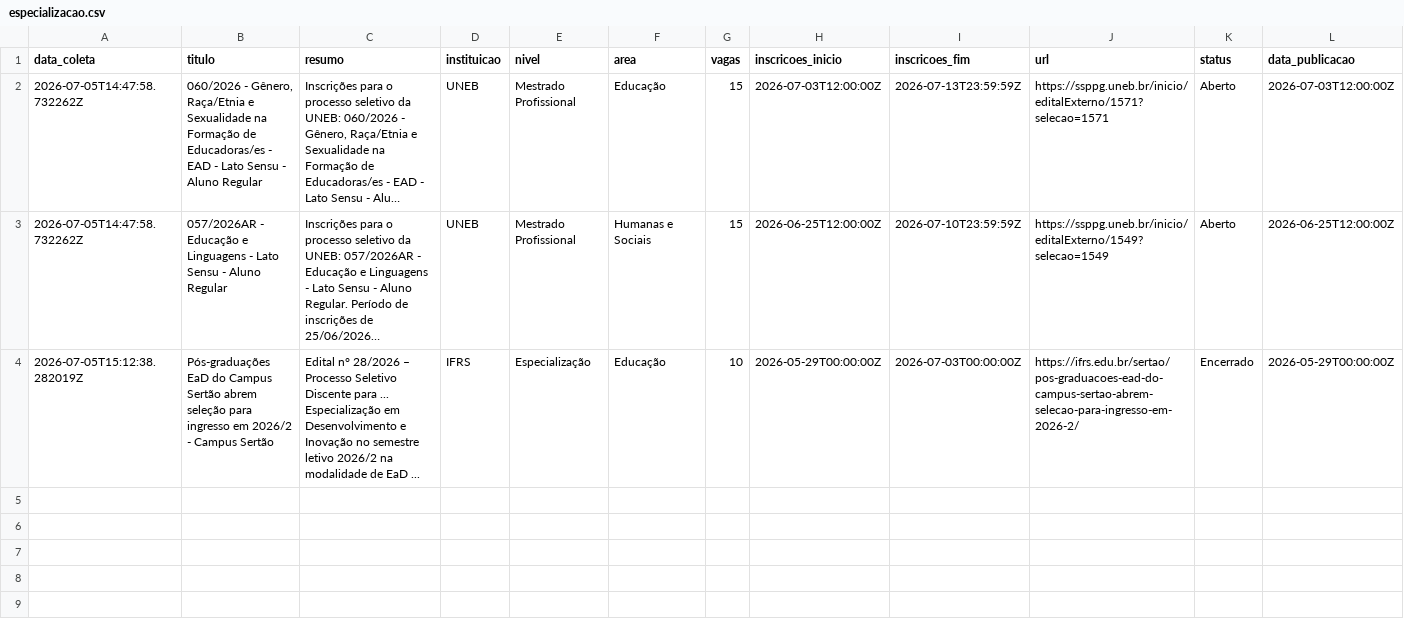
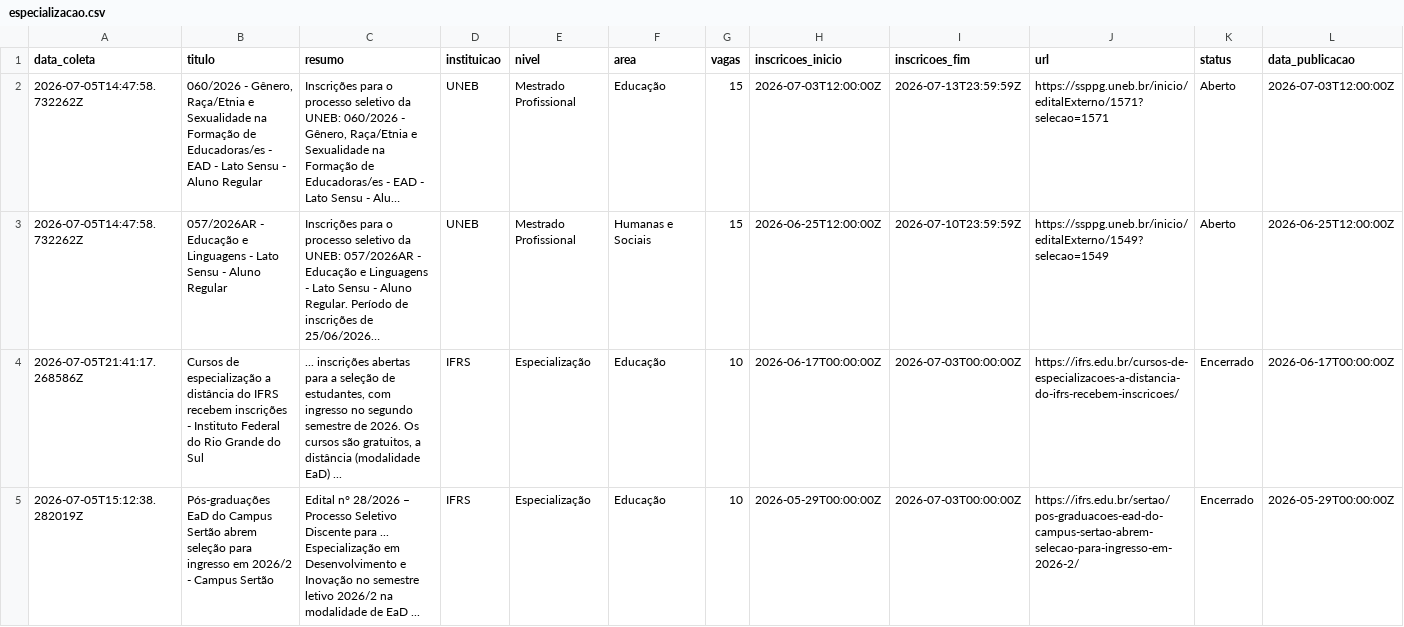
Before and after one commit to yuriluna85/pos-bahia, a CSV file: DATA/2026/especializacao.csv, drawn as a sheet; only a part is shown; long unchanged cells end in …; rows hold the shown columns only; the diff names each change by its address in the sheet, - before the commit and + after, or states it on an @@ line.

```diff
--- a/DATA/2026/especializacao.csv
+++ b/DATA/2026/especializacao.csv
+row 4: 2026-07-05T21:41:17.268586Z | Cursos de especialização a distância do IFRS recebem inscrições - Instituto Federal do Rio Grande do Sul | ... inscrições abertas para a seleção de estudantes, com ingresso no segundo semestre de 2026. Os cursos são gratuitos, a distância (modalidade EaD) ... | IFRS | Especialização | Educação | 10 | 2026-06-17T00:00:00Z | 2026-07-03T00:00:00Z | https://ifrs.edu.br/cursos-de-especializacoes-a-distancia-do-ifrs-recebem-inscricoes/ | Encerrado | 2026-06-17T00:00:00Z
```
Also changed, not shown: DATA/2026/07/especializacao-julho-2026.csv, DATA/2026/aluno-especial.csv, 10 other files.
